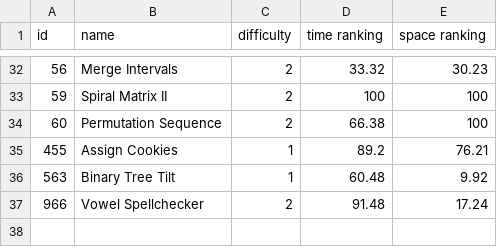
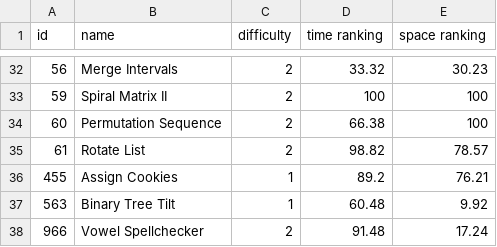
Before and after one commit to LouYu2015/leetcode, a CSV file: index.csv, drawn as a sheet; only a part is shown, gaps mark what is left out.

Commit message:
Rotate List(AC)

```diff
--- a/index.csv
+++ b/index.csv
@@ -34,2 +34,3 @@ id, name, difficulty,time  ranking,space ranking
 60,Permutation Sequence,2,66.38,100
+61,Rotate List,2,98.82,78.57
 455,Assign Cookies,1,89.2,76.21
```
Also changed, not shown: 1 other file.
